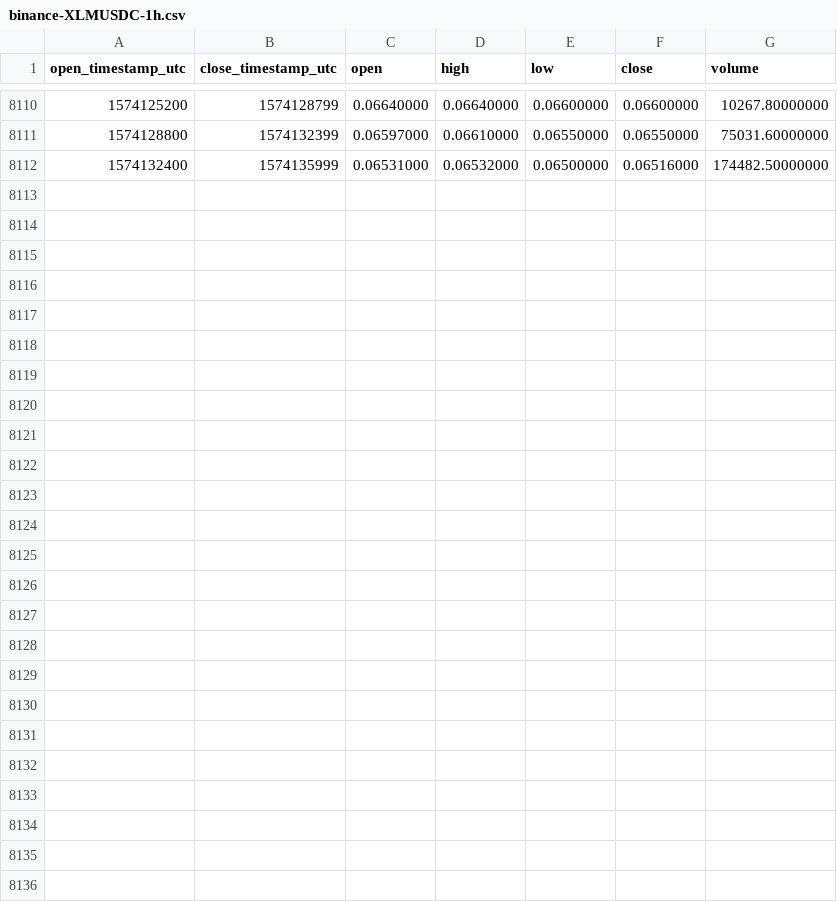
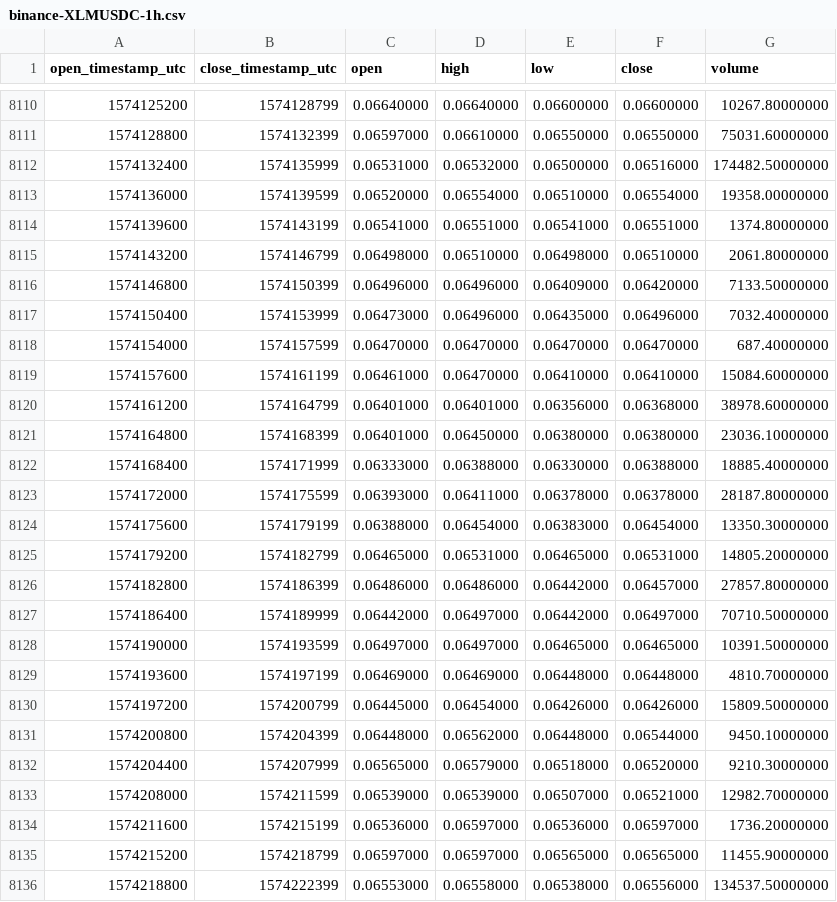
Before and after one commit to cryptobigbro/binance-XLMUSDC, a CSV file: binance-XLMUSDC-1h.csv, drawn as a sheet; only a part is shown, gaps mark what is left out; the diff names each change by its address in the sheet, - before the commit and + after, or states it on an @@ line.

Commit message:
Update OHLCV data.

```diff
--- a/binance-XLMUSDC-1h.csv
+++ b/binance-XLMUSDC-1h.csv
+row 8113: 1574136000 | 1574139599 | 0.06520000 | 0.06554000 | 0.06510000 | 0.06554000 | 19358.00000000
+row 8114: 1574139600 | 1574143199 | 0.06541000 | 0.06551000 | 0.06541000 | 0.06551000 | 1374.80000000
+row 8115: 1574143200 | 1574146799 | 0.06498000 | 0.06510000 | 0.06498000 | 0.06510000 | 2061.80000000
+row 8116: 1574146800 | 1574150399 | 0.06496000 | 0.06496000 | 0.06409000 | 0.06420000 | 7133.50000000
+row 8117: 1574150400 | 1574153999 | 0.06473000 | 0.06496000 | 0.06435000 | 0.06496000 | 7032.40000000
+row 8118: 1574154000 | 1574157599 | 0.06470000 | 0.06470000 | 0.06470000 | 0.06470000 | 687.40000000
+row 8119: 1574157600 | 1574161199 | 0.06461000 | 0.06470000 | 0.06410000 | 0.06410000 | 15084.60000000
+row 8120: 1574161200 | 1574164799 | 0.06401000 | 0.06401000 | 0.06356000 | 0.06368000 | 38978.60000000
+row 8121: 1574164800 | 1574168399 | 0.06401000 | 0.06450000 | 0.06380000 | 0.06380000 | 23036.10000000
+row 8122: 1574168400 | 1574171999 | 0.06333000 | 0.06388000 | 0.06330000 | 0.06388000 | 18885.40000000
+row 8123: 1574172000 | 1574175599 | 0.06393000 | 0.06411000 | 0.06378000 | 0.06378000 | 28187.80000000
+row 8124: 1574175600 | 1574179199 | 0.06388000 | 0.06454000 | 0.06383000 | 0.06454000 | 13350.30000000
+row 8125: 1574179200 | 1574182799 | 0.06465000 | 0.06531000 | 0.06465000 | 0.06531000 | 14805.20000000
+row 8126: 1574182800 | 1574186399 | 0.06486000 | 0.06486000 | 0.06442000 | 0.06457000 | 27857.80000000
+row 8127: 1574186400 | 1574189999 | 0.06442000 | 0.06497000 | 0.06442000 | 0.06497000 | 70710.50000000
+row 8128: 1574190000 | 1574193599 | 0.06497000 | 0.06497000 | 0.06465000 | 0.06465000 | 10391.50000000
+row 8129: 1574193600 | 1574197199 | 0.06469000 | 0.06469000 | 0.06448000 | 0.06448000 | 4810.70000000
+row 8130: 1574197200 | 1574200799 | 0.06445000 | 0.06454000 | 0.06426000 | 0.06426000 | 15809.50000000
+row 8131: 1574200800 | 1574204399 | 0.06448000 | 0.06562000 | 0.06448000 | 0.06544000 | 9450.10000000
+row 8132: 1574204400 | 1574207999 | 0.06565000 | 0.06579000 | 0.06518000 | 0.06520000 | 9210.30000000
+row 8133: 1574208000 | 1574211599 | 0.06539000 | 0.06539000 | 0.06507000 | 0.06521000 | 12982.70000000
+row 8134: 1574211600 | 1574215199 | 0.06536000 | 0.06597000 | 0.06536000 | 0.06597000 | 1736.20000000
+row 8135: 1574215200 | 1574218799 | 0.06597000 | 0.06597000 | 0.06565000 | 0.06565000 | 11455.90000000
+row 8136: 1574218800 | 1574222399 | 0.06553000 | 0.06558000 | 0.06538000 | 0.06556000 | 134537.50000000
```
Also changed, not shown: binance-XLMUSDC-1d.csv.
